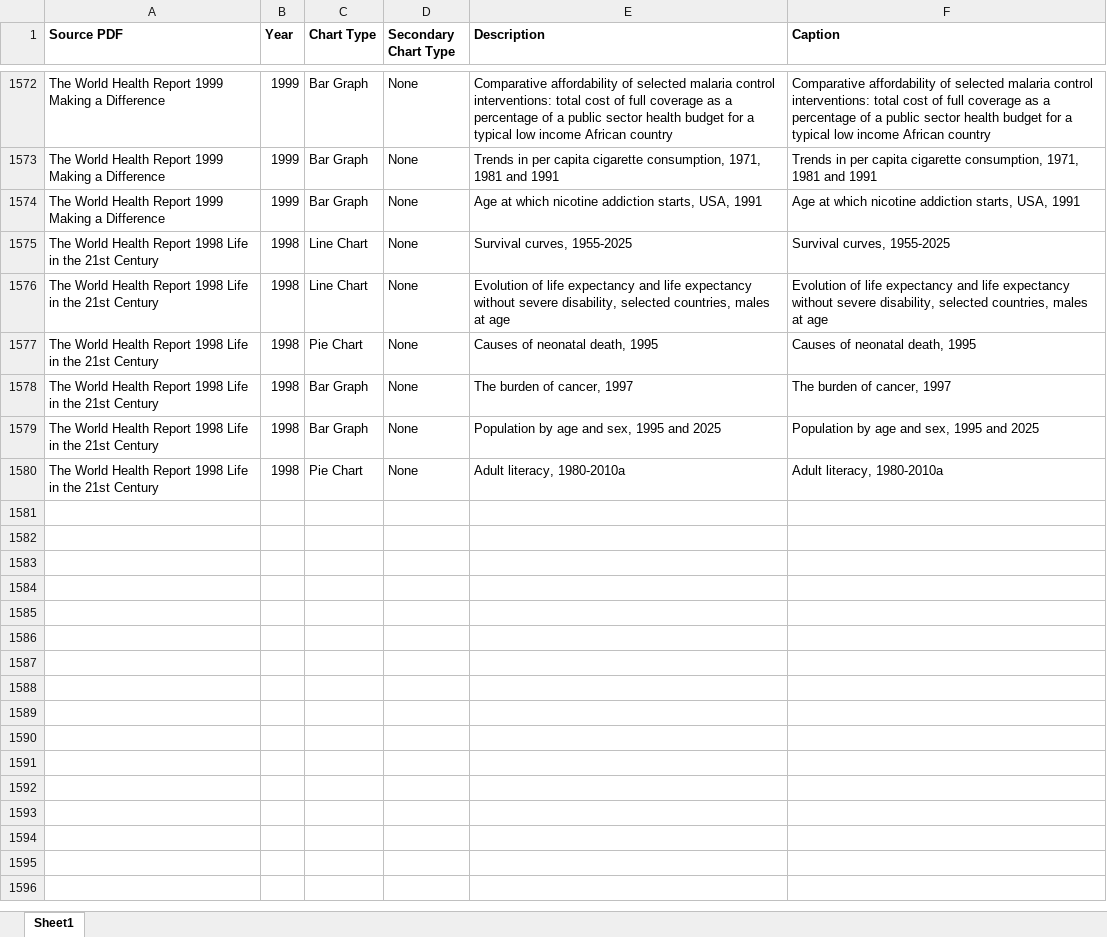
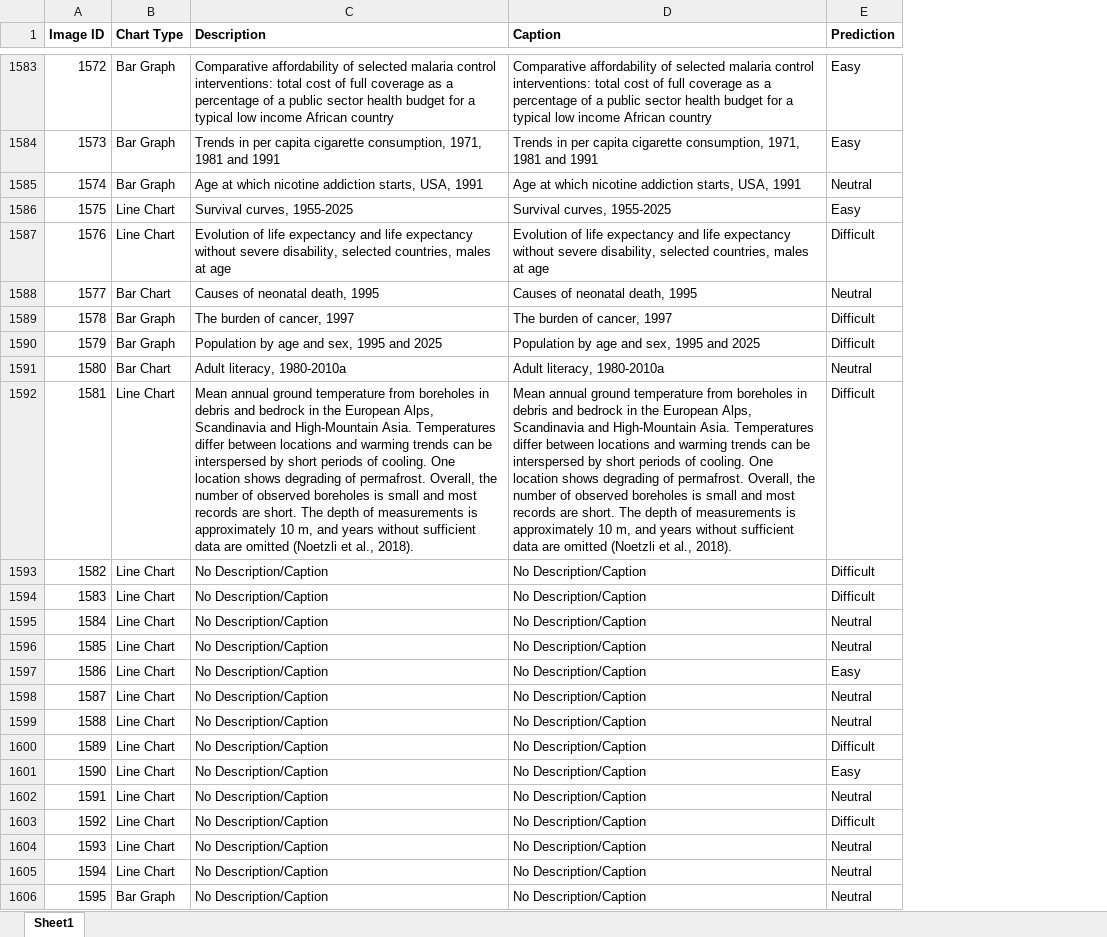
Before and after one commit to ChintanModi23/charting, an Excel workbook: image_processor_final/image_processor/chart_data.xlsx, sheet Sheet1, drawn as a sheet; only a part is shown, gaps mark what is left out; values as stored, in another font and other column widths than the file's, no borders; removed rows and columns are numbered as before the commit, all else as after; the diff covers the shown part only; the diff names each change by its address in the sheet, - before the commit and + after, or states it on an @@ line.

```diff
--- a/image_processor_final/image_processor/chart_data.xlsx (sheet Sheet1)
+++ b/image_processor_final/image_processor/chart_data.xlsx (sheet Sheet1)
-column A (Source PDF), rows 1572-1580: The World Health Report 1999 Making a Difference | The World Health Report 1999 Making a Difference | The World Health Report 1999 Making a Difference | The World Health Report 1998 Life in the 21st Century | The World Health Report 1998 Life in the 21st Century | The World Health Report 1998 Life in the 21st Century | The World Health Report 1998 Life in the 21st Century | The World Health Report 1998 Life in the 21st Century | The World Health Report 1998 Life in the 21st Century
-column B (Year), rows 1572-1580: 1999 | 1999 | 1999 | 1998 | 1998 | 1998 | 1998 | 1998 | 1998
+column A (Image ID), rows 1583-1591: 1572 | 1573 | 1574 | 1575 | 1576 | 1577 | 1578 | 1579 | 1580
-column D (Secondary Chart Type), rows 1572-1580: all None
+column E (Prediction), rows 1583-1591: Easy | Easy | Neutral | Easy | Difficult | Neutral | Difficult | Difficult | Neutral
-B1588 (Chart Type): Pie Chart
+B1588 (Chart Type): Bar Chart
-B1591 (Chart Type): Pie Chart
+B1591 (Chart Type): Bar Chart
+row 1592: 1581 | Line Chart | Mean annual ground temperature from boreholes in debris and bedrock in the European Alps, Scandinavia and High-Mountain Asia. Temperatures differ between locations and warming trends can be interspersed by short periods of cooling. One location shows degrading of permafrost. Overall, the number of observed boreholes is small and most records are short. The depth of measurements is approximately 10 m, and years without sufficient data are omitted (Noetzli et al., 2018). | Mean annual ground temperature from boreholes in debris and bedrock in the European Alps, Scandinavia and High-Mountain Asia. Temperatures differ between locations and warming trends can be interspersed by short periods of cooling. One location shows degrading of permafrost. Overall, the number of observed boreholes is small and most records are short. The depth of measurements is approximately 10 m, and years without sufficient data are omitted (Noetzli et al., 2018). | Difficult
+row 1593: 1582 | Line Chart | No Description/Caption | No Description/Caption | Difficult
+row 1594: 1583 | Line Chart | No Description/Caption | No Description/Caption | Difficult
+row 1595: 1584 | Line Chart | No Description/Caption | No Description/Caption | Neutral
+row 1596: 1585 | Line Chart | No Description/Caption | No Description/Caption | Neutral
+row 1597: 1586 | Line Chart | No Description/Caption | No Description/Caption | Easy
+row 1598: 1587 | Line Chart | No Description/Caption | No Description/Caption | Neutral
+row 1599: 1588 | Line Chart | No Description/Caption | No Description/Caption | Neutral
+row 1600: 1589 | Line Chart | No Description/Caption | No Description/Caption | Difficult
+row 1601: 1590 | Line Chart | No Description/Caption | No Description/Caption | Easy
+row 1602: 1591 | Line Chart | No Description/Caption | No Description/Caption | Neutral
+row 1603: 1592 | Line Chart | No Description/Caption | No Description/Caption | Difficult
+row 1604: 1593 | Line Chart | No Description/Caption | No Description/Caption | Neutral
+row 1605: 1594 | Line Chart | No Description/Caption | No Description/Caption | Neutral
+row 1606: 1595 | Bar Graph | No Description/Caption | No Description/Caption | Neutral
```
Also changed, not shown: 180 added rows, 18 removed rows, 25 moved rows and 526 edited cells elsewhere in this sheet, image_processor_final/image_processor/processor/static/data/imageIndex.xlsx, 4 other files.
